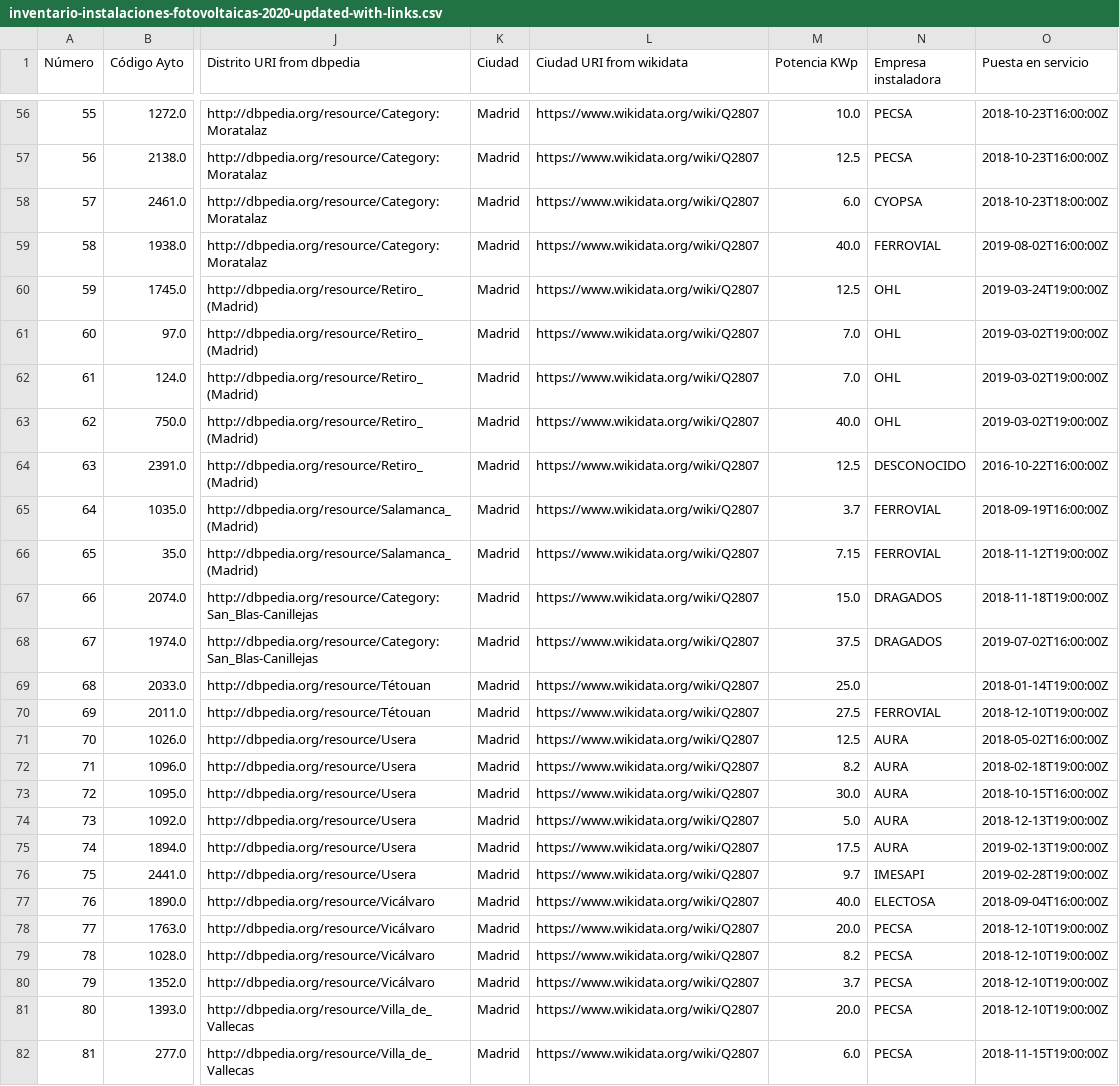
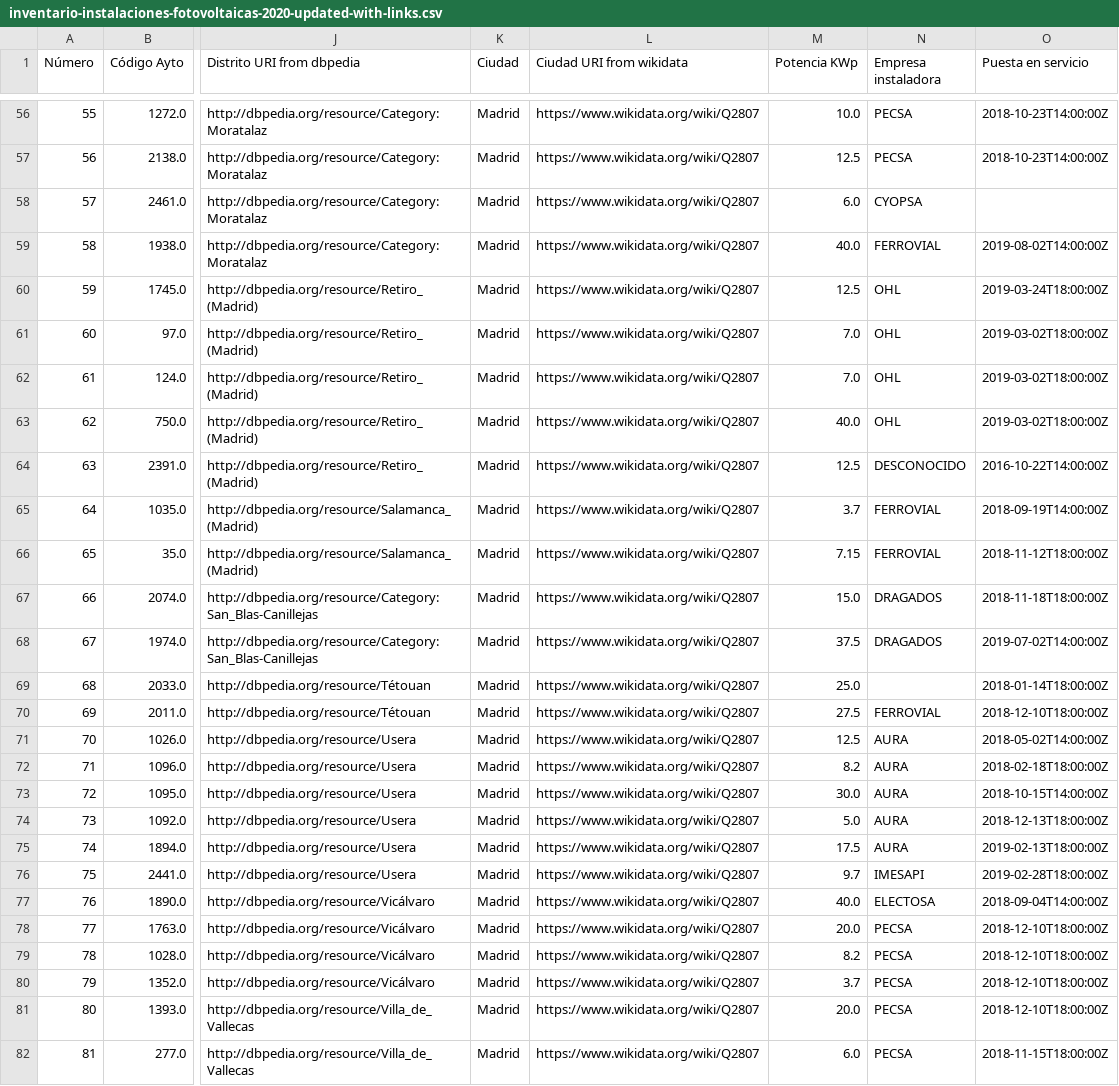
Before and after one commit to pablohfdez/LinkedData2021-2022, a CSV file: HandsOn/Group05/Hands-on assignment 5/inventario-instalaciones-fotovoltaicas-2020-updated-with-links.csv, drawn as a sheet; only a part is shown, gaps mark what is left out; the diff covers the shown part only; the diff names each change by its address in the sheet, - before the commit and + after, or states it on an @@ line.

```diff
--- a/HandsOn/Group05/Hands-on assignment 5/inventario-instalaciones-fotovoltaicas-2020-updated-with-links.csv
+++ b/HandsOn/Group05/Hands-on assignment 5/inventario-instalaciones-fotovoltaicas-2020-updated-with-links.csv
-O56:O57 (Puesta en servicio): 2018-10-23T16:00:00Z
+O56:O57 (Puesta en servicio): 2018-10-23T14:00:00Z
-O58 (Puesta en servicio): 2018-10-23T18:00:00Z
+O58 (Puesta en servicio): (empty)
-O59 (Puesta en servicio): 2019-08-02T16:00:00Z
+O59 (Puesta en servicio): 2019-08-02T14:00:00Z
-O60 (Puesta en servicio): 2019-03-24T19:00:00Z
+O60 (Puesta en servicio): 2019-03-24T18:00:00Z
-O61:O63 (Puesta en servicio): 2019-03-02T19:00:00Z
+O61:O63 (Puesta en servicio): 2019-03-02T18:00:00Z
-O64 (Puesta en servicio): 2016-10-22T16:00:00Z
+O64 (Puesta en servicio): 2016-10-22T14:00:00Z
-O65 (Puesta en servicio): 2018-09-19T16:00:00Z
+O65 (Puesta en servicio): 2018-09-19T14:00:00Z
-O66 (Puesta en servicio): 2018-11-12T19:00:00Z
+O66 (Puesta en servicio): 2018-11-12T18:00:00Z
-O67 (Puesta en servicio): 2018-11-18T19:00:00Z
+O67 (Puesta en servicio): 2018-11-18T18:00:00Z
-O68 (Puesta en servicio): 2019-07-02T16:00:00Z
+O68 (Puesta en servicio): 2019-07-02T14:00:00Z
-O69 (Puesta en servicio): 2018-01-14T19:00:00Z
+O69 (Puesta en servicio): 2018-01-14T18:00:00Z
-O70 (Puesta en servicio): 2018-12-10T19:00:00Z
+O70 (Puesta en servicio): 2018-12-10T18:00:00Z
-O71 (Puesta en servicio): 2018-05-02T16:00:00Z
+O71 (Puesta en servicio): 2018-05-02T14:00:00Z
-O72 (Puesta en servicio): 2018-02-18T19:00:00Z
+O72 (Puesta en servicio): 2018-02-18T18:00:00Z
-O73 (Puesta en servicio): 2018-10-15T16:00:00Z
+O73 (Puesta en servicio): 2018-10-15T14:00:00Z
-O74 (Puesta en servicio): 2018-12-13T19:00:00Z
+O74 (Puesta en servicio): 2018-12-13T18:00:00Z
-O75 (Puesta en servicio): 2019-02-13T19:00:00Z
+O75 (Puesta en servicio): 2019-02-13T18:00:00Z
-O76 (Puesta en servicio): 2019-02-28T19:00:00Z
+O76 (Puesta en servicio): 2019-02-28T18:00:00Z
-O77 (Puesta en servicio): 2018-09-04T16:00:00Z
+O77 (Puesta en servicio): 2018-09-04T14:00:00Z
-O78:O81 (Puesta en servicio): 2018-12-10T19:00:00Z
+O78:O81 (Puesta en servicio): 2018-12-10T18:00:00Z
-O82 (Puesta en servicio): 2018-11-15T19:00:00Z
+O82 (Puesta en servicio): 2018-11-15T18:00:00Z
```
Also changed, not shown: 72 edited cells elsewhere in this file, 2 other files.
